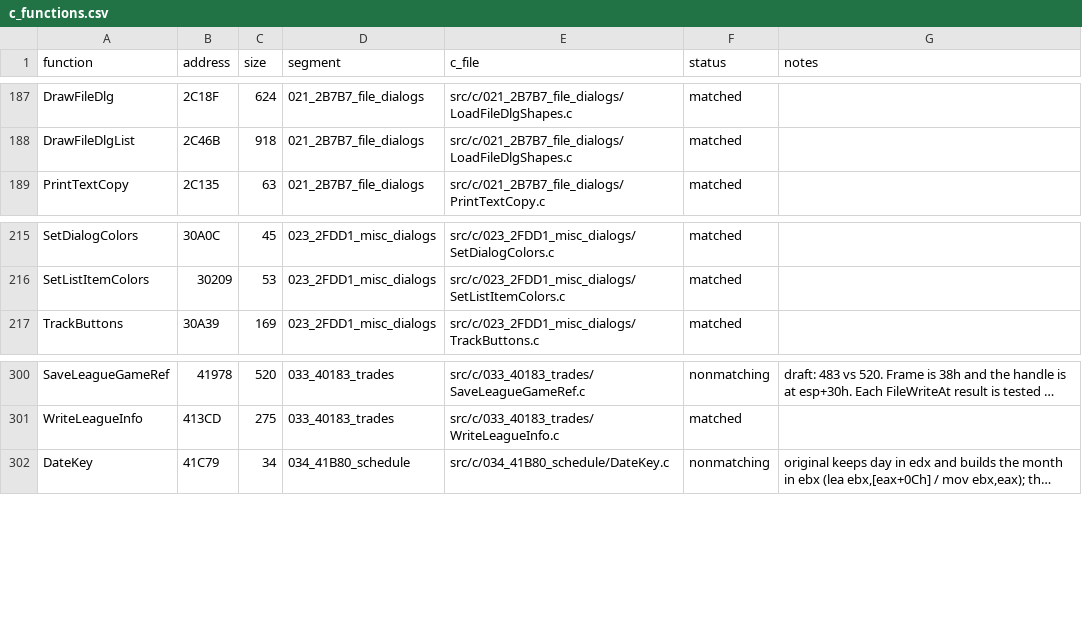
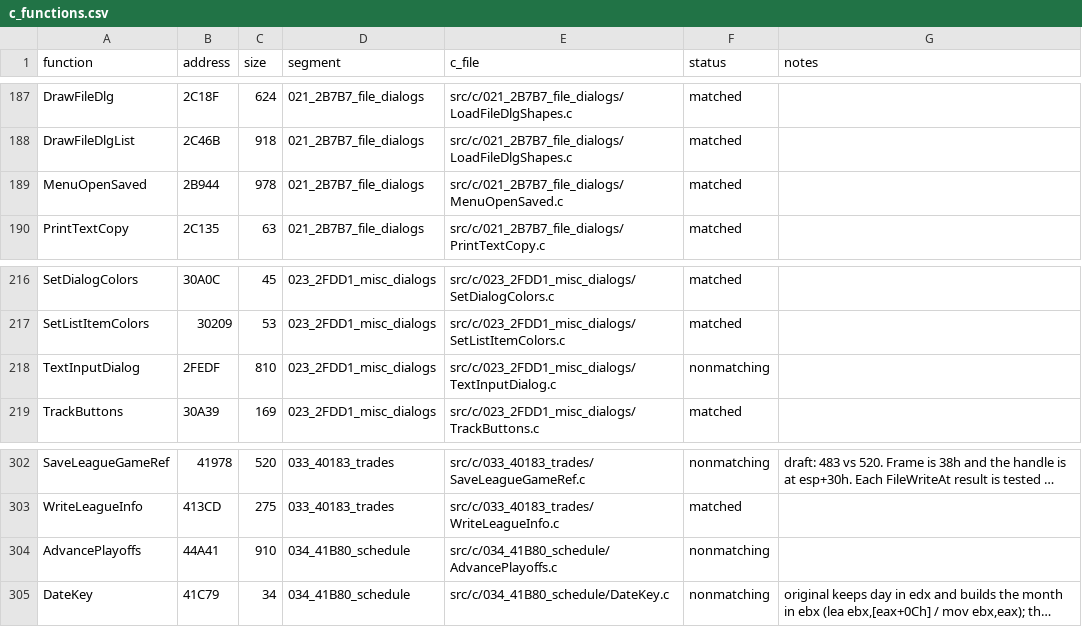
Before and after one commit to Mhopkinsinc/NHL95PC, a CSV file: tools/c_functions.csv, drawn as a sheet; only a part is shown, gaps mark what is left out; long unchanged cells end in …; the diff names each change by its address in the sheet, - before the commit and + after, or states it on an @@ line.

```diff
--- a/tools/c_functions.csv
+++ b/tools/c_functions.csv
+row 189: MenuOpenSaved | 2B944 | 978 | 021_2B7B7_file_dialogs | src/c/021_2B7B7_file_dialogs/MenuOpenSaved.c | matched
+row 218: TextInputDialog | 2FEDF | 810 | 023_2FDD1_misc_dialogs | src/c/023_2FDD1_misc_dialogs/TextInputDialog.c | nonmatching
+row 304: AdvancePlayoffs | 44A41 | 910 | 034_41B80_schedule | src/c/034_41B80_schedule/AdvancePlayoffs.c | nonmatching
```
Also changed, not shown: 3 other files.
